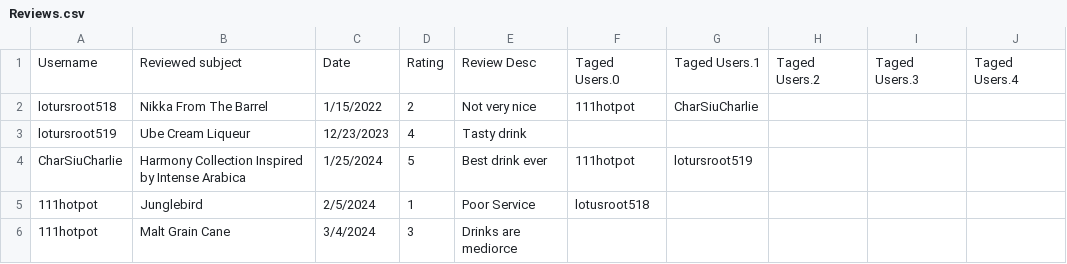
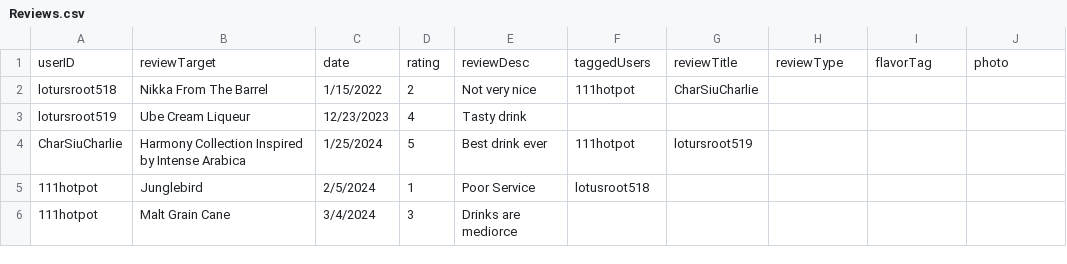
Before and after one commit to jwleong1999/the-green-bamboo, a CSV file: Dataset/Reviews.csv, drawn as a sheet; removed rows and columns are numbered as before the commit, all else as after; the diff names each change by its address in the sheet, - before the commit and + after, or states it on an @@ line.

```diff
--- a/Dataset/Reviews.csv
+++ b/Dataset/Reviews.csv
-row 1: Username | Reviewed subject | Date | Rating | Review Desc | Taged Users.0 | Taged Users.1 | Taged Users.2 | Taged Users.3 | Taged Users.4
+row 1: userID | reviewTarget | date | rating | reviewDesc | taggedUsers | reviewTitle | reviewType | flavorTag | photo
```
Also changed, not shown: Dataset/Countries.csv, Dataset/Users.csv, 2 other files.
